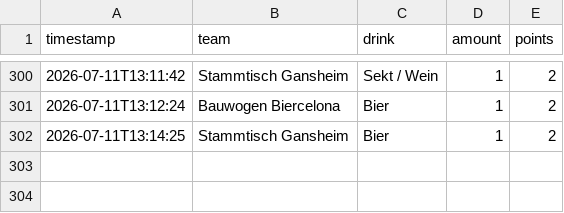
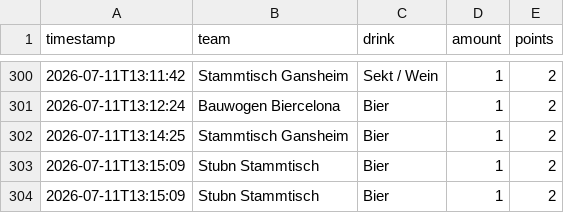
Before and after one commit to JojoMojoe/dritteHalbzeit, a CSV file: buchungen.csv, drawn as a sheet; only a part is shown, gaps mark what is left out; the diff names each change by its address in the sheet, - before the commit and + after, or states it on an @@ line.

```diff
--- a/buchungen.csv
+++ b/buchungen.csv
+row 303: 2026-07-11T13:15:09 | Stubn Stammtisch | Bier | 1 | 2
+row 304: 2026-07-11T13:15:09 | Stubn Stammtisch | Bier | 1 | 2
```
Also changed, not shown: 2 other files.
